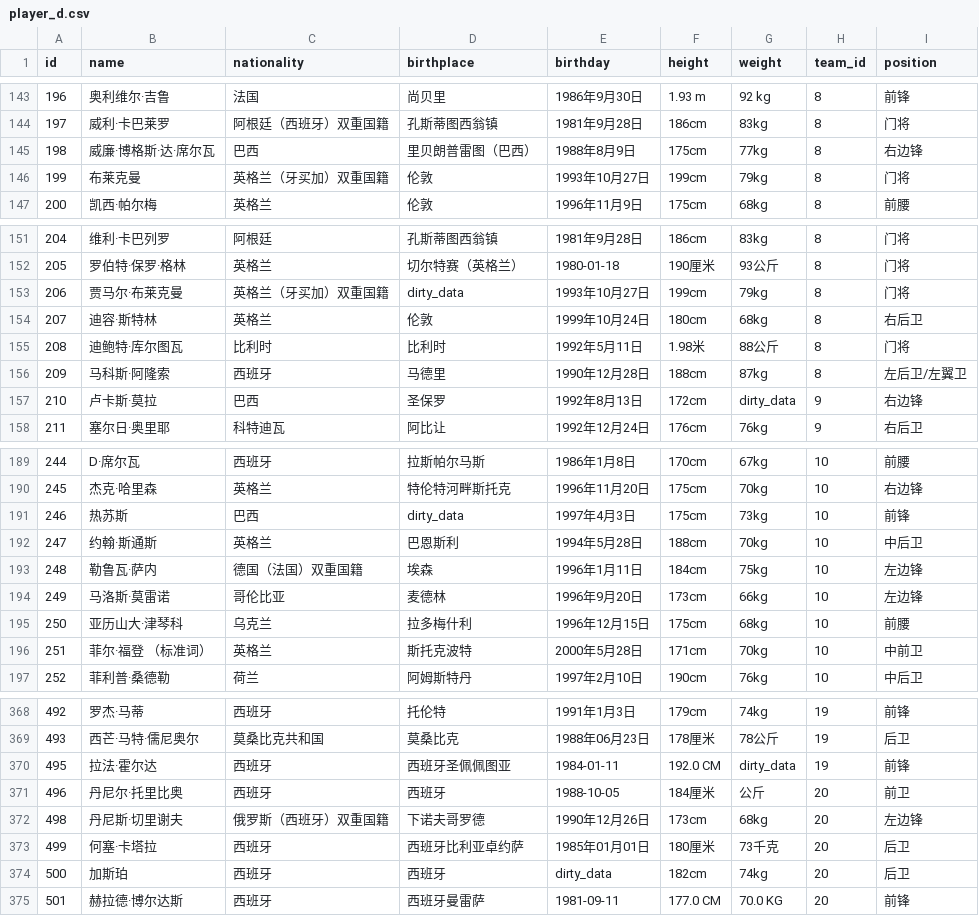
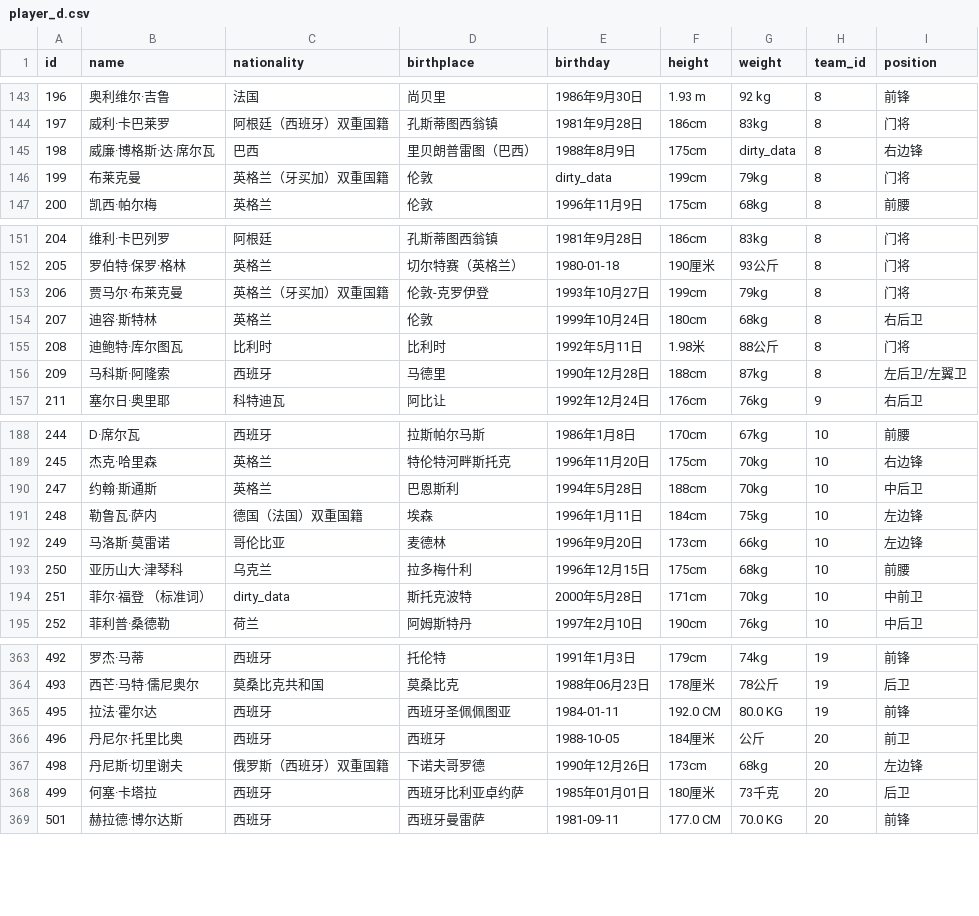
Before and after one commit to PiotrNewt/scruber, a CSV file: experiment/d/player_d.csv, drawn as a sheet; only a part is shown, gaps mark what is left out; the diff covers the shown part only.

```diff
--- a/experiment/d/player_d.csv
+++ b/experiment/d/player_d.csv
@@ -144,4 +144,4 @@ id,name,nationality,birthplace,birthday,height,weight,team_id,position
 197,威利·卡巴莱罗,阿根廷（西班牙）双重国籍,孔斯蒂图西翁镇,1981年9月28日,186cm,83kg,8,门将
-198,威廉·博格斯·达·席尔瓦,巴西,里贝朗普雷图（巴西）,1988年8月9日,175cm,77kg,8,右边锋
-199,布莱克曼,英格兰（牙买加）双重国籍,伦敦,1993年10月27日,199cm,79kg,8,门将
+198,威廉·博格斯·达·席尔瓦,巴西,里贝朗普雷图（巴西）,1988年8月9日,175cm,dirty_data,8,右边锋
+199,布莱克曼,英格兰（牙买加）双重国籍,伦敦,dirty_data,199cm,79kg,8,门将
 200,凯西·帕尔梅,英格兰,伦敦,1996年11月9日,175cm,68kg,8,前腰
@@ -152,3 +152,3 @@ id,name,nationality,birthplace,birthday,height,weight,team_id,position
 205,罗伯特·保罗·格林,英格兰,切尔特赛（英格兰）,1980-01-18,190厘米,93公斤,8,门将
-206,贾马尔·布莱克曼,英格兰（牙买加）双重国籍,dirty_data,1993年10月27日,199cm,79kg,8,门将
+206,贾马尔·布莱克曼,英格兰（牙买加）双重国籍,伦敦-克罗伊登,1993年10月27日,199cm,79kg,8,门将
 207,迪容·斯特林,英格兰,伦敦,1999年10月24日,180cm,68kg,8,右后卫
@@ -156,3 +156,2 @@ id,name,nationality,birthplace,birthday,height,weight,team_id,position
 209,马科斯·阿隆索,西班牙,马德里,1990年12月28日,188cm,87kg,8,左后卫/左翼卫
-210,卢卡斯·莫拉,巴西,圣保罗,1992年8月13日,172cm,dirty_data,9,右边锋
 211,塞尔日·奥里耶,科特迪瓦,阿比让,1992年12月24日,176cm,76kg,9,右后卫
@@ -190,3 +189,2 @@ id,name,nationality,birthplace,birthday,height,weight,team_id,position
 245,杰克·哈里森,英格兰,特伦特河畔斯托克,1996年11月20日,175cm,70kg,10,右边锋
-246,热苏斯,巴西,dirty_data,1997年4月3日,175cm,73kg,10,前锋
 247,约翰·斯通斯,英格兰,巴恩斯利,1994年5月28日,188cm,70kg,10,中后卫
@@ -195,3 +193,3 @@ id,name,nationality,birthplace,birthday,height,weight,team_id,position
 250,亚历山大·津琴科,乌克兰,拉多梅什利,1996年12月15日,175cm,68kg,10,前腰
-251,菲尔·福登 （标准词）,英格兰,斯托克波特,2000年5月28日,171cm,70kg,10,中前卫
+251,菲尔·福登 （标准词）,dirty_data,斯托克波特,2000年5月28日,171cm,70kg,10,中前卫
 252,菲利普·桑德勒,荷兰,阿姆斯特丹,1997年2月10日,190cm,76kg,10,中后卫
@@ -369,3 +364,3 @@ id,name,nationality,birthplace,birthday,height,weight,team_id,position
 493,西芒·马特·儒尼奥尔,莫桑比克共和国,莫桑比克,1988年06月23日,178厘米,78公斤,19,后卫
-495,拉法·霍尔达,西班牙,西班牙圣佩佩图亚,1984-01-11,192.0 CM,dirty_data,19,前锋
+495,拉法·霍尔达,西班牙,西班牙圣佩佩图亚,1984-01-11,192.0 CM,80.0 KG,19,前锋
 496,丹尼尔·托里比奥,西班牙,西班牙,1988-10-05,184厘米,公斤,20,前卫
@@ -373,3 +368,2 @@ id,name,nationality,birthplace,birthday,height,weight,team_id,position
 499,何塞·卡塔拉,西班牙,西班牙比利亚卓约萨,1985年01月01日,180厘米,73千克,20,后卫
-500,加斯珀,西班牙,西班牙,dirty_data,182cm,74kg,20,后卫
 501,赫拉德·博尔达斯,西班牙,西班牙曼雷萨,1981-09-11,177.0  CM,70.0  KG,20,前锋
```
Also changed, not shown: 4 removed rows and 105 edited cells elsewhere in this file, experiment/c/player_c.csv, experiment/s/player.csv, 6 other files.
